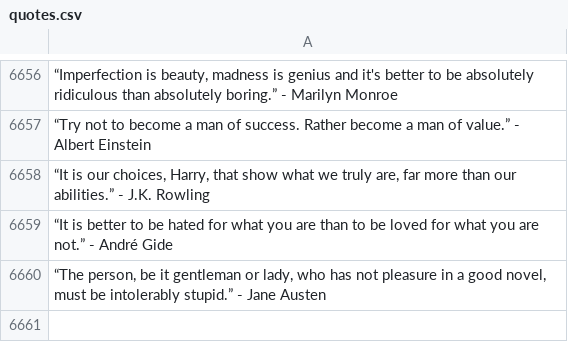
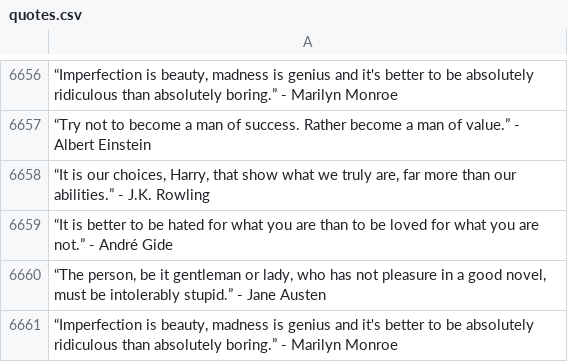
Before and after one commit to CY83R-3X71NC710N/Quote-Scraper, a CSV file: quotes.csv, drawn as a sheet; only a part is shown, gaps mark what is left out; the diff names each change by its address in the sheet, - before the commit and + after, or states it on an @@ line.

Commit message:
Update quote csv data

```diff
--- a/quotes.csv
+++ b/quotes.csv
+row 6661: “Imperfection is beauty, madness is genius and it's better to be absolutely ridiculous than absolutely boring.” - Marilyn Monroe
```
